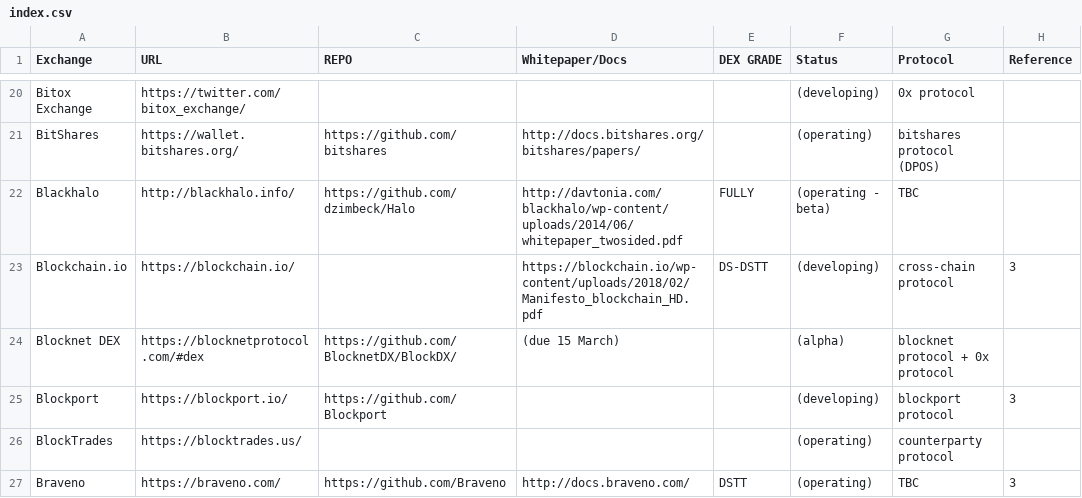
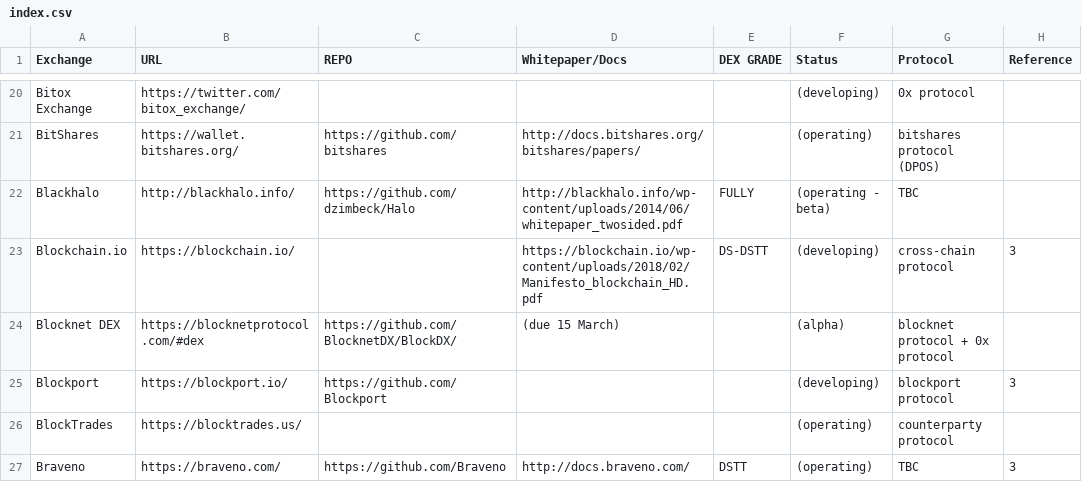
Before and after one commit to eliooses/BTCards, a CSV file: index.csv, drawn as a sheet; only a part is shown, gaps mark what is left out.

Commit message:
BlackHalo added

```diff
--- a/index.csv
+++ b/index.csv
@@ -21,3 +21,3 @@ Bitox Exchange, https://twitter.com/bitox_exchange/, , , , (developing), 0x prot
 BitShares, https://wallet.bitshares.org/, https://github.com/bitshares, http://docs.bitshares.org/bitshares/papers/, , (operating), bitshares protocol (DPOS),
-Blackhalo, http://blackhalo.info/, https://github.com/dzimbeck/Halo, http://davtonia.com/blackhalo/wp-content/uploads/2014/06/whitepaper_twosided.pdf, FULLY, (operating - beta), TBC,
+Blackhalo, http://blackhalo.info/, https://github.com/dzimbeck/Halo, http://blackhalo.info/wp-content/uploads/2014/06/whitepaper_twosided.pdf, FULLY, (operating - beta), TBC,
 Blockchain.io, https://blockchain.io/, , https://blockchain.io/wp-content/uploads/2018/02/Manifesto_blockchain_HD.pdf, DS-DSTT, (developing), cross-chain protocol, 3
```
Also changed, not shown: 1 other file.
